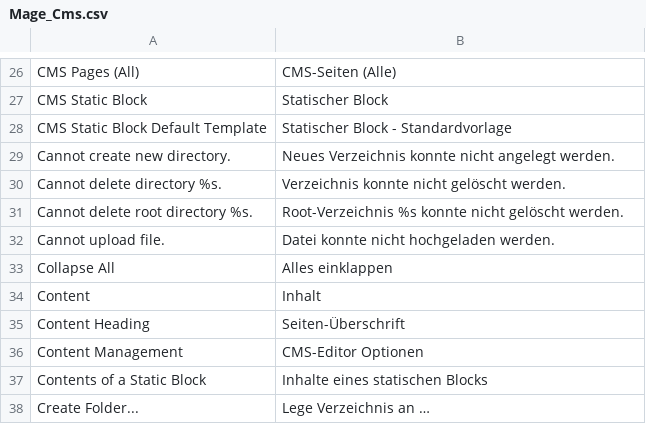
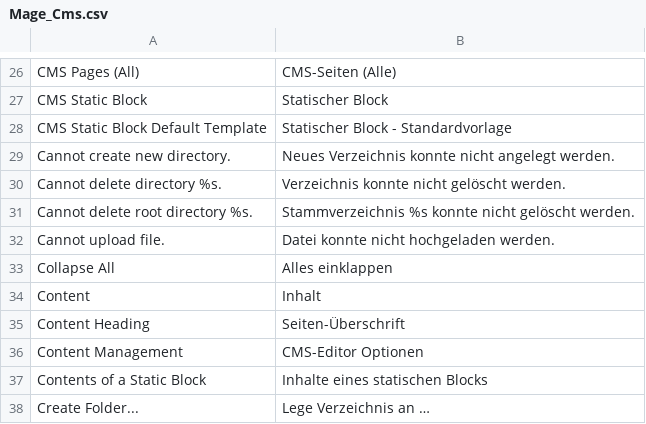
Before and after one commit to MaWoScha/German_LocalePack_de_DE, a CSV file: app/locale/de_DE/Mage_Cms.csv, drawn as a sheet; only a part is shown, gaps mark what is left out.

```diff
--- a/app/locale/de_DE/Mage_Cms.csv
+++ b/app/locale/de_DE/Mage_Cms.csv
@@ -30,3 +30,3 @@
 "Cannot delete directory %s.","Verzeichnis konnte nicht gelöscht werden."
-"Cannot delete root directory %s.","Root-Verzeichnis %s konnte nicht gelöscht werden."
+"Cannot delete root directory %s.","Stammverzeichnis %s konnte nicht gelöscht werden."
 "Cannot upload file.","Datei konnte nicht hochgeladen werden."
```
Also changed, not shown: app/locale/de_DE/Mage_Adminhtml.csv, app/locale/de_DE/Mage_Catalog.csv, 1 other file.
